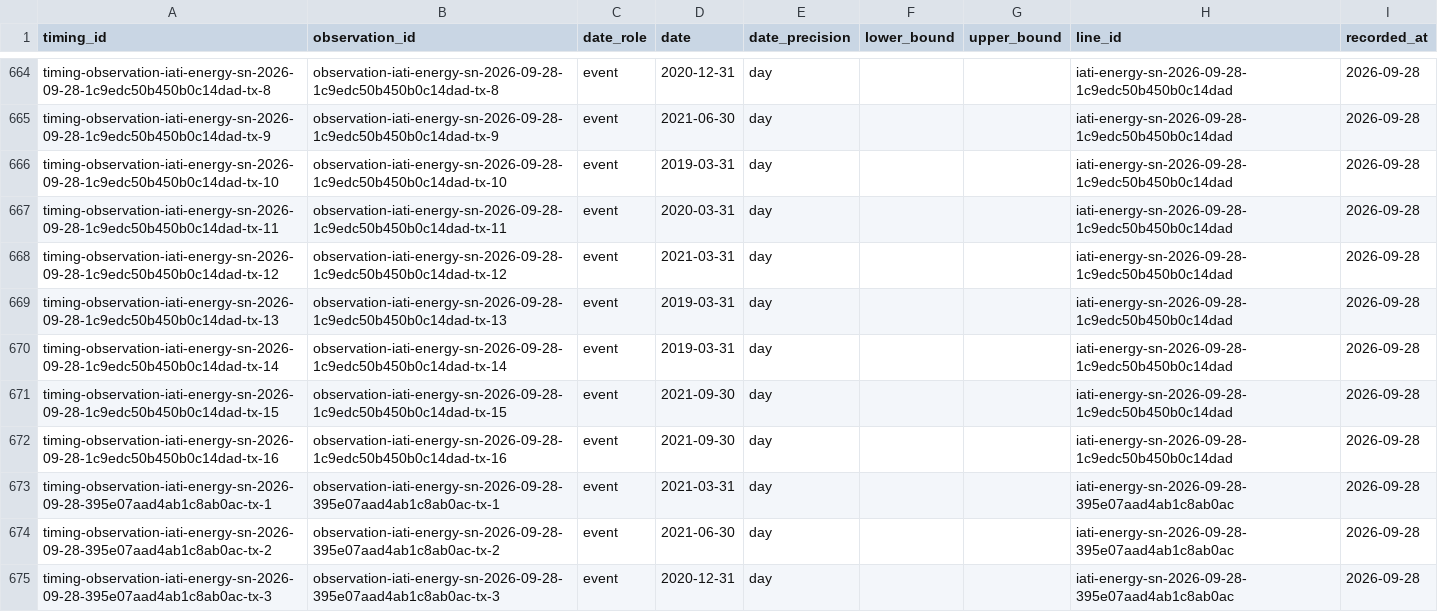
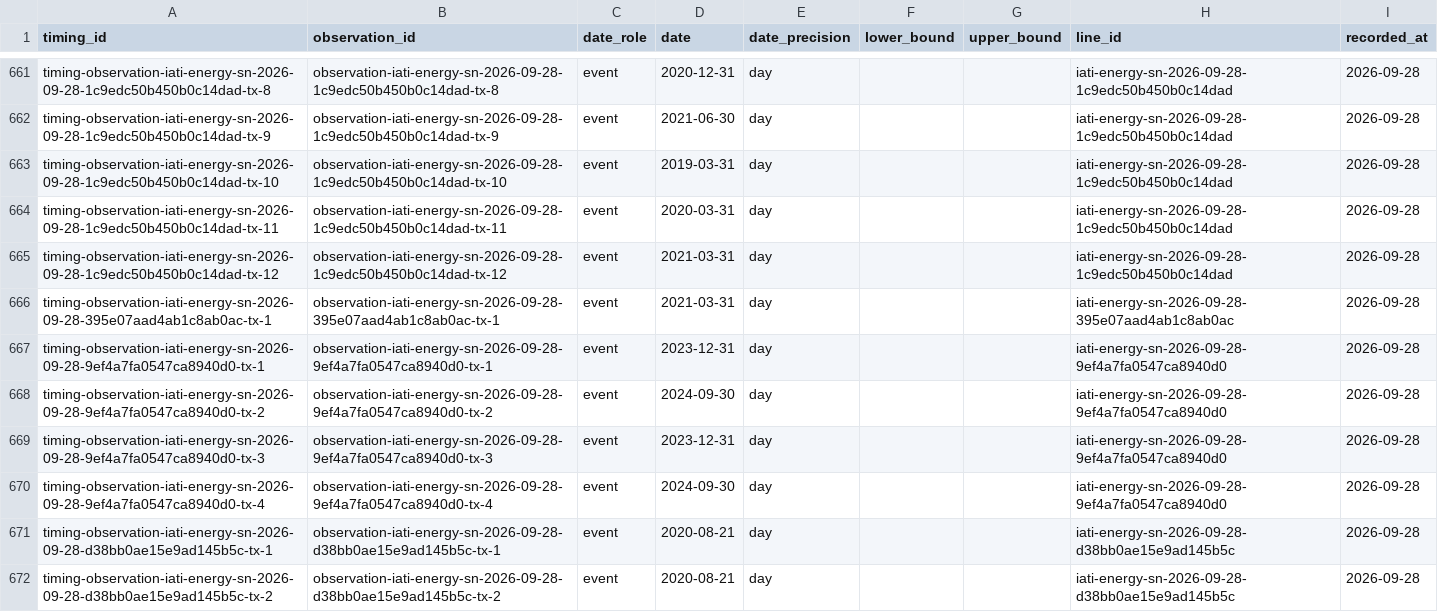
Before and after one commit to MinhHaDuong/climate-finance-het, a CSV file: data/jetp/timings.d/SEN-2026.csv, drawn as a sheet; only a part is shown, gaps mark what is left out; the shorter side is filled out with more unchanged rows; the diff covers the shown part only.

```diff
--- a/data/jetp/timings.d/SEN-2026.csv
+++ b/data/jetp/timings.d/SEN-2026.csv
@@ -668,8 +665,2 @@ timing-observation-iati-energy-sn-2026-09-28-1c9edc50b450b0c14dad-tx-11,observat
 timing-observation-iati-energy-sn-2026-09-28-1c9edc50b450b0c14dad-tx-12,observation-iati-energy-sn-2026-09-28-1c9edc50b450b0c14dad-tx-12,event,2021-03-31,day,,,iati-energy-sn-2026-09-28-1c9edc50b450b0c14dad,2026-09-28
-timing-observation-iati-energy-sn-2026-09-28-1c9edc50b450b0c14dad-tx-13,observation-iati-energy-sn-2026-09-28-1c9edc50b450b0c14dad-tx-13,event,2019-03-31,day,,,iati-energy-sn-2026-09-28-1c9edc50b450b0c14dad,2026-09-28
-timing-observation-iati-energy-sn-2026-09-28-1c9edc50b450b0c14dad-tx-14,observation-iati-energy-sn-2026-09-28-1c9edc50b450b0c14dad-tx-14,event,2019-03-31,day,,,iati-energy-sn-2026-09-28-1c9edc50b450b0c14dad,2026-09-28
-timing-observation-iati-energy-sn-2026-09-28-1c9edc50b450b0c14dad-tx-15,observation-iati-energy-sn-2026-09-28-1c9edc50b450b0c14dad-tx-15,event,2021-09-30,day,,,iati-energy-sn-2026-09-28-1c9edc50b450b0c14dad,2026-09-28
-timing-observation-iati-energy-sn-2026-09-28-1c9edc50b450b0c14dad-tx-16,observation-iati-energy-sn-2026-09-28-1c9edc50b450b0c14dad-tx-16,event,2021-09-30,day,,,iati-energy-sn-2026-09-28-1c9edc50b450b0c14dad,2026-09-28
 timing-observation-iati-energy-sn-2026-09-28-395e07aad4ab1c8ab0ac-tx-1,observation-iati-energy-sn-2026-09-28-395e07aad4ab1c8ab0ac-tx-1,event,2021-03-31,day,,,iati-energy-sn-2026-09-28-395e07aad4ab1c8ab0ac,2026-09-28
-timing-observation-iati-energy-sn-2026-09-28-395e07aad4ab1c8ab0ac-tx-2,observation-iati-energy-sn-2026-09-28-395e07aad4ab1c8ab0ac-tx-2,event,2021-06-30,day,,,iati-energy-sn-2026-09-28-395e07aad4ab1c8ab0ac,2026-09-28
-timing-observation-iati-energy-sn-2026-09-28-395e07aad4ab1c8ab0ac-tx-3,observation-iati-energy-sn-2026-09-28-395e07aad4ab1c8ab0ac-tx-3,event,2020-12-31,day,,,iati-energy-sn-2026-09-28-395e07aad4ab1c8ab0ac,2026-09-28
```
Also changed, not shown: 8 removed rows elsewhere in this file, data/jetp/observations.d/SEN-2026.csv, data/jetp/observations.d/VNM-2026.csv, 14 other files.
